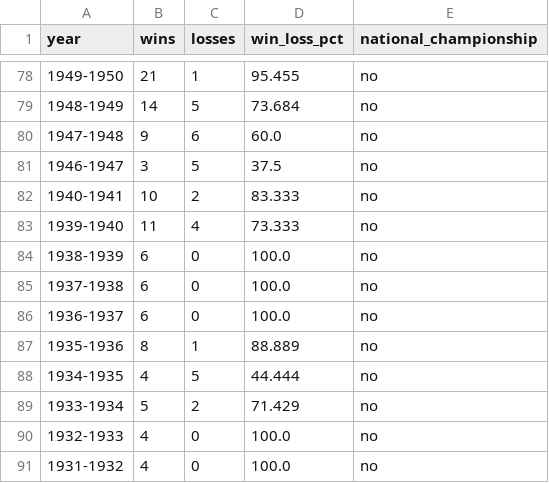
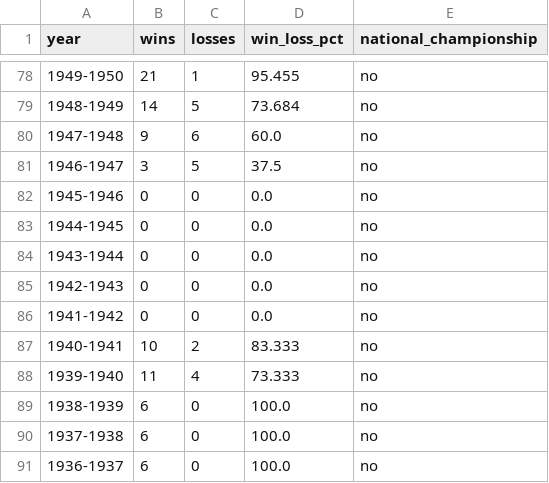
Before and after one commit to sidrad17/Chomp-Chain-Reaction-Inter-Team-Momentum-in-UF-Athletics, a CSV file: cleaned_data/tennis.csv, drawn as a sheet; only a part is shown, gaps mark what is left out; the shorter side is filled out with more unchanged rows.

Commit message:
updated soccer and tennis csv

```diff
--- a/cleaned_data/tennis.csv
+++ b/cleaned_data/tennis.csv
@@ -81,2 +81,7 @@ year,wins,losses,win_loss_pct,national_championship
 1946-1947,3,5,37.5,no
+1945-1946,0,0,0.0,no
+1944-1945,0,0,0.0,no
+1943-1944,0,0,0.0,no
+1942-1943,0,0,0.0,no
+1941-1942,0,0,0.0,no
 1940-1941,10,2,83.333,no
```
